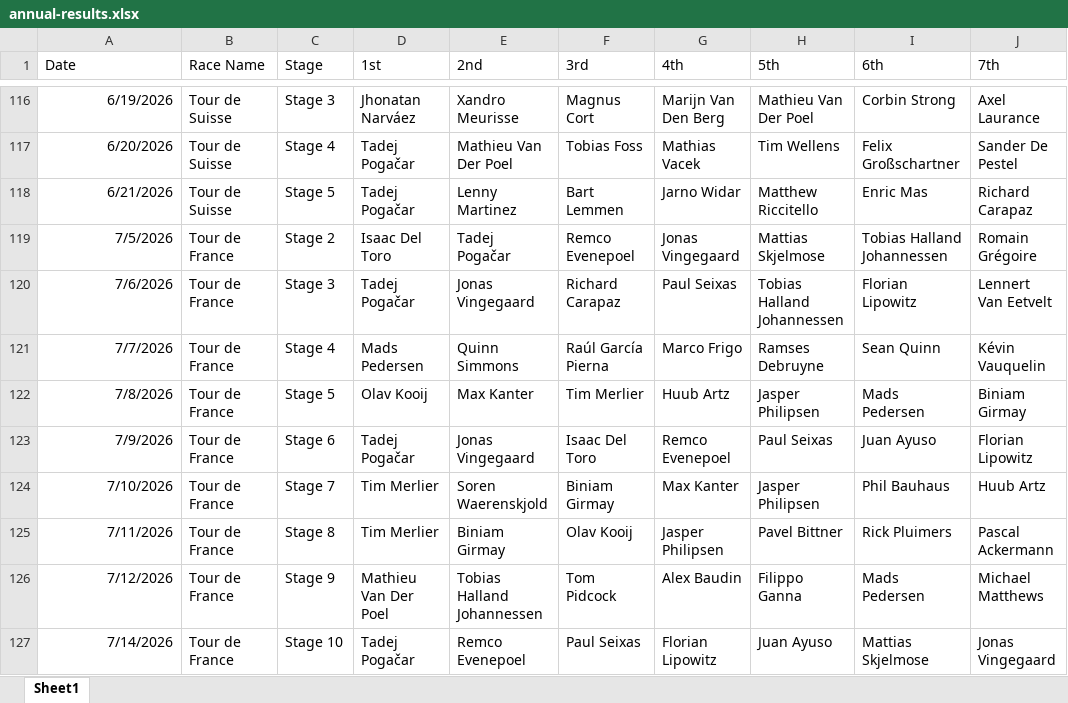
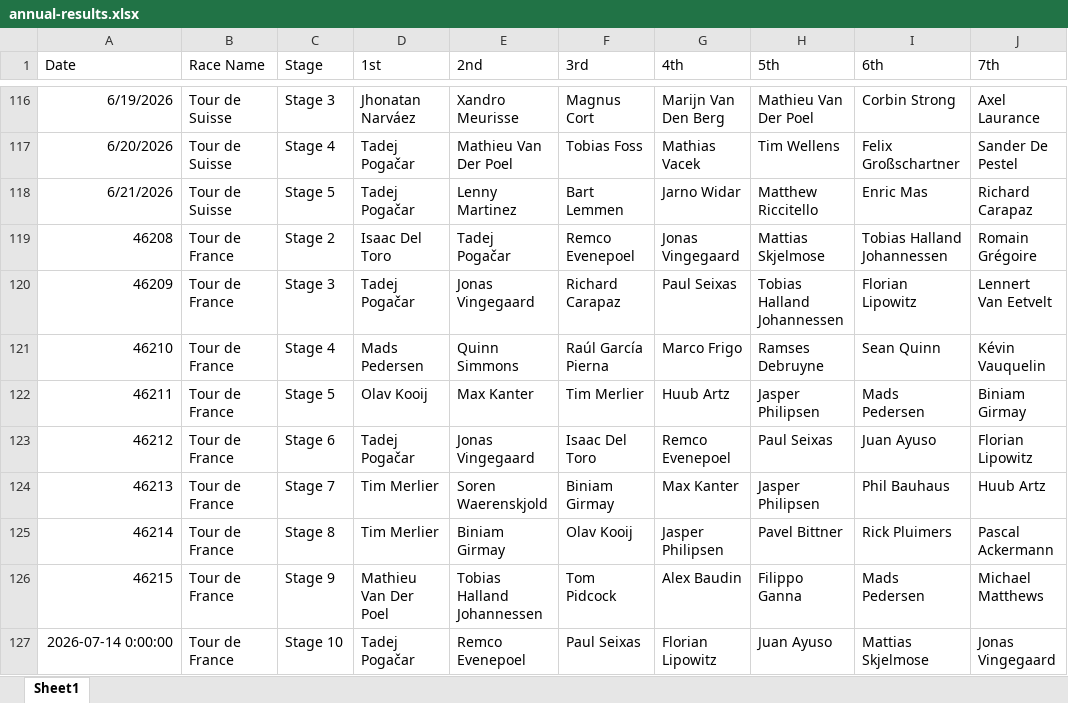
Before and after one commit to danpsh/2026-Fantasy-Cycling, an Excel workbook: annual-results.xlsx, sheet Sheet1, drawn as a sheet; only a part is shown, gaps mark what is left out; values as stored, in another font and other column widths than the file's, no borders; the diff covers the shown part only; the diff names each change by its address in the sheet, - before the commit and + after, or states it on an @@ line.

Commit message:
Add files via upload

```diff
--- a/annual-results.xlsx (sheet Sheet1)
+++ b/annual-results.xlsx (sheet Sheet1)
-A119 (Date): 7/5/2026
+A119 (Date): 46208
-A120 (Date): 7/6/2026
+A120 (Date): 46209
-A121 (Date): 7/7/2026
+A121 (Date): 46210
-A122 (Date): 7/8/2026
+A122 (Date): 46211
-A123 (Date): 7/9/2026
+A123 (Date): 46212
-A124 (Date): 7/10/2026
+A124 (Date): 46213
-A125 (Date): 7/11/2026
+A125 (Date): 46214
-A126 (Date): 7/12/2026
+A126 (Date): 46215
-A127 (Date): 7/14/2026
+A127 (Date): 2026-07-14 0:00:00
```
Also changed, not shown: 1 added row and 8 edited cells elsewhere in this sheet.
